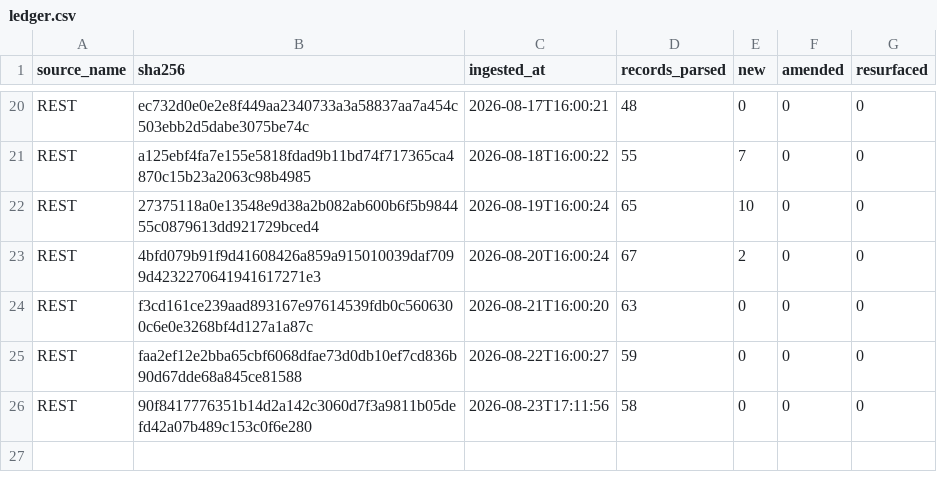
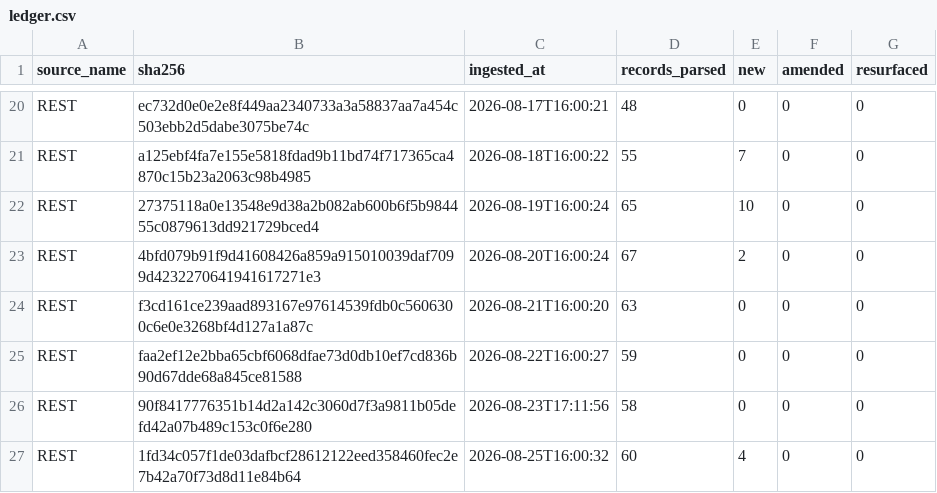
Before and after one commit to mapmaticsgis-maker/gis-permit-intel, a CSV file: data/la/ledger.csv, drawn as a sheet; only a part is shown, gaps mark what is left out; the diff names each change by its address in the sheet, - before the commit and + after, or states it on an @@ line.

```diff
--- a/data/la/ledger.csv
+++ b/data/la/ledger.csv
+row 27: REST | 1fd34c057f1de03dafbcf28612122eed358460fec2e7b42a70f73d8d11e84b64 | 2026-08-25T16:00:32 | 60 | 4 | 0 | 0
```
Also changed, not shown: data/la/master.csv, data/run_log.csv, 15 other files.
